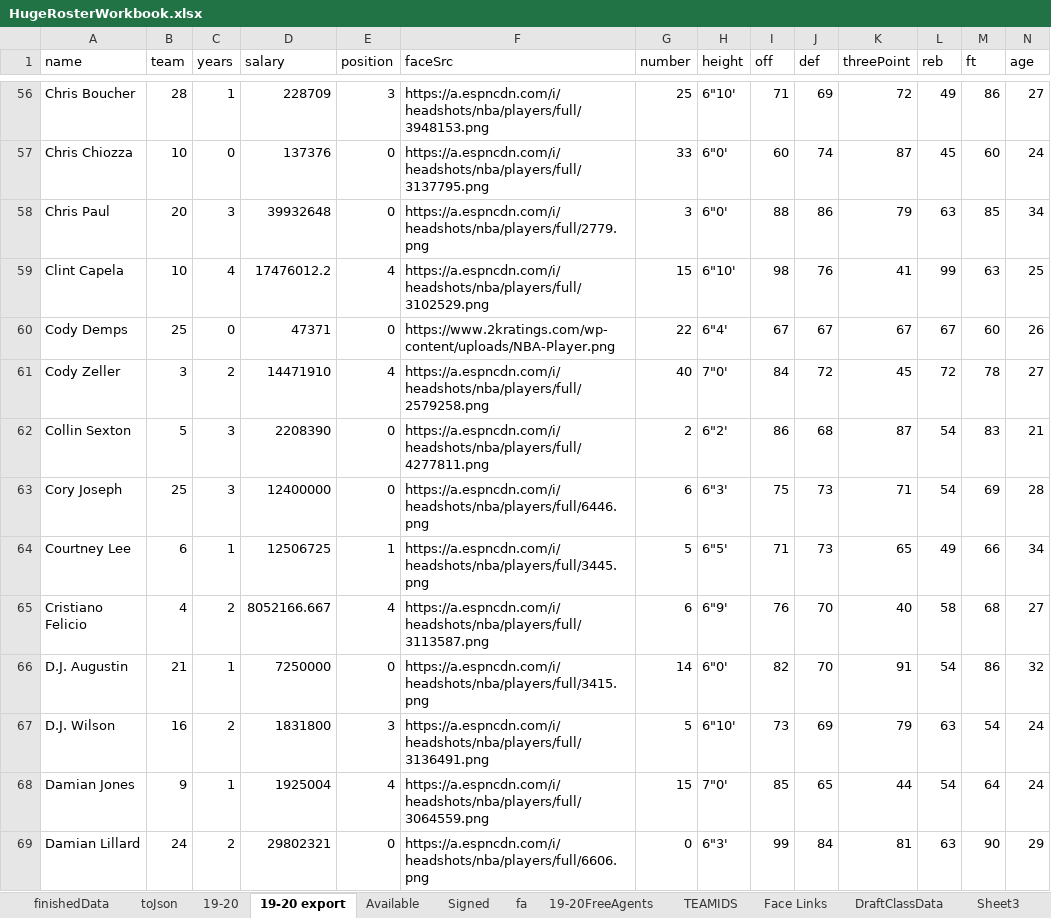
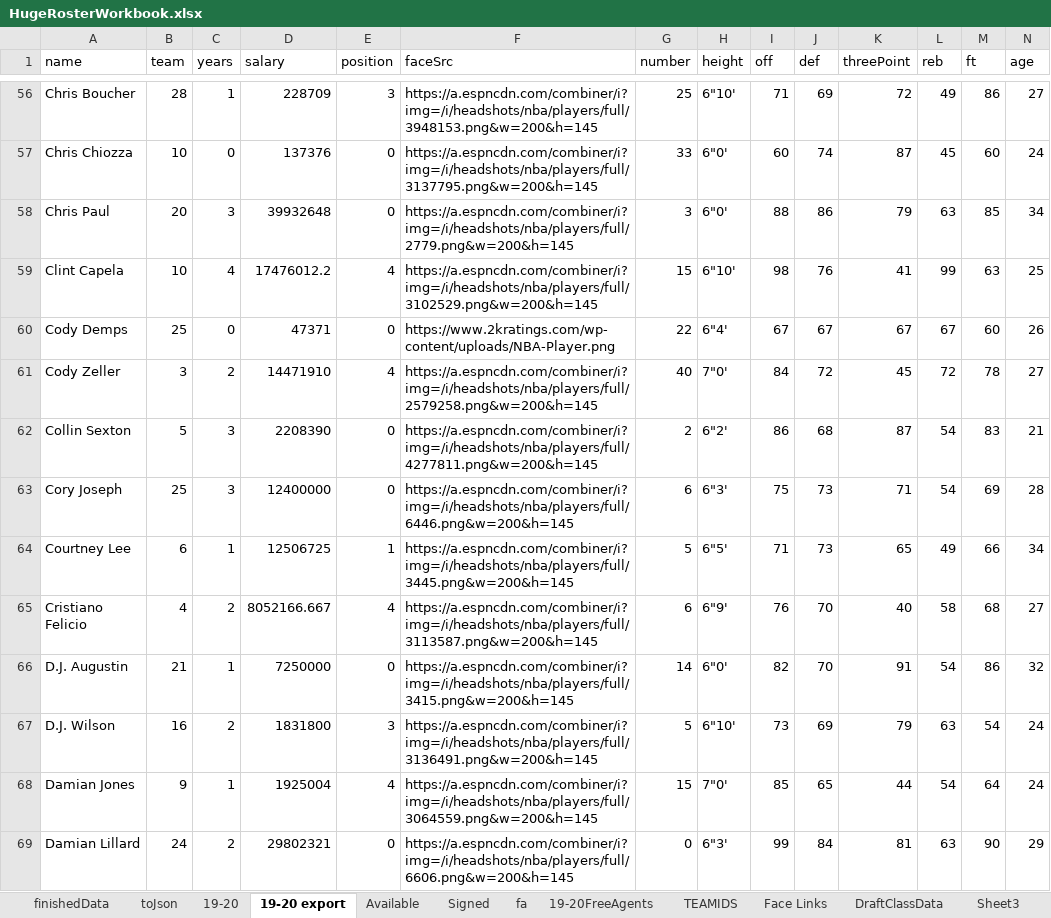
Before and after one commit to cbanfiel/Basketball-GM-2020-Rosters, an Excel workbook: HugeRosterWorkbook.xlsx, sheet 19-20 export, drawn as a sheet; only a part is shown, gaps mark what is left out; values as stored, in another font and other column widths than the file's, no borders; the diff covers the shown part only; the diff names each change by its address in the sheet, - before the commit and + after, or states it on an @@ line.

```diff
--- a/HugeRosterWorkbook.xlsx (sheet 19-20 export)
+++ b/HugeRosterWorkbook.xlsx (sheet 19-20 export)
-F56 (faceSrc): https://a.espncdn.com/i/headshots/nba/players/full/3948153.png
+F56 (faceSrc): https://a.espncdn.com/combiner/i?img=/i/headshots/nba/players/full/3948153.png&w=200&h=145
-F57 (faceSrc): https://a.espncdn.com/i/headshots/nba/players/full/3137795.png
+F57 (faceSrc): https://a.espncdn.com/combiner/i?img=/i/headshots/nba/players/full/3137795.png&w=200&h=145
-F58 (faceSrc): https://a.espncdn.com/i/headshots/nba/players/full/2779.png
+F58 (faceSrc): https://a.espncdn.com/combiner/i?img=/i/headshots/nba/players/full/2779.png&w=200&h=145
-F59 (faceSrc): https://a.espncdn.com/i/headshots/nba/players/full/3102529.png
+F59 (faceSrc): https://a.espncdn.com/combiner/i?img=/i/headshots/nba/players/full/3102529.png&w=200&h=145
-F61 (faceSrc): https://a.espncdn.com/i/headshots/nba/players/full/2579258.png
+F61 (faceSrc): https://a.espncdn.com/combiner/i?img=/i/headshots/nba/players/full/2579258.png&w=200&h=145
-F62 (faceSrc): https://a.espncdn.com/i/headshots/nba/players/full/4277811.png
+F62 (faceSrc): https://a.espncdn.com/combiner/i?img=/i/headshots/nba/players/full/4277811.png&w=200&h=145
-F63 (faceSrc): https://a.espncdn.com/i/headshots/nba/players/full/6446.png
+F63 (faceSrc): https://a.espncdn.com/combiner/i?img=/i/headshots/nba/players/full/6446.png&w=200&h=145
-F64 (faceSrc): https://a.espncdn.com/i/headshots/nba/players/full/3445.png
+F64 (faceSrc): https://a.espncdn.com/combiner/i?img=/i/headshots/nba/players/full/3445.png&w=200&h=145
-F65 (faceSrc): https://a.espncdn.com/i/headshots/nba/players/full/3113587.png
+F65 (faceSrc): https://a.espncdn.com/combiner/i?img=/i/headshots/nba/players/full/3113587.png&w=200&h=145
-F66 (faceSrc): https://a.espncdn.com/i/headshots/nba/players/full/3415.png
+F66 (faceSrc): https://a.espncdn.com/combiner/i?img=/i/headshots/nba/players/full/3415.png&w=200&h=145
-F67 (faceSrc): https://a.espncdn.com/i/headshots/nba/players/full/3136491.png
+F67 (faceSrc): https://a.espncdn.com/combiner/i?img=/i/headshots/nba/players/full/3136491.png&w=200&h=145
-F68 (faceSrc): https://a.espncdn.com/i/headshots/nba/players/full/3064559.png
+F68 (faceSrc): https://a.espncdn.com/combiner/i?img=/i/headshots/nba/players/full/3064559.png&w=200&h=145
-F69 (faceSrc): https://a.espncdn.com/i/headshots/nba/players/full/6606.png
+F69 (faceSrc): https://a.espncdn.com/combiner/i?img=/i/headshots/nba/players/full/6606.png&w=200&h=145
```
Also changed, not shown: 358 edited cells and cell formats elsewhere in this sheet, sheet finishedData, sheet 19-20, formulas that keep their value, 3 other files.
